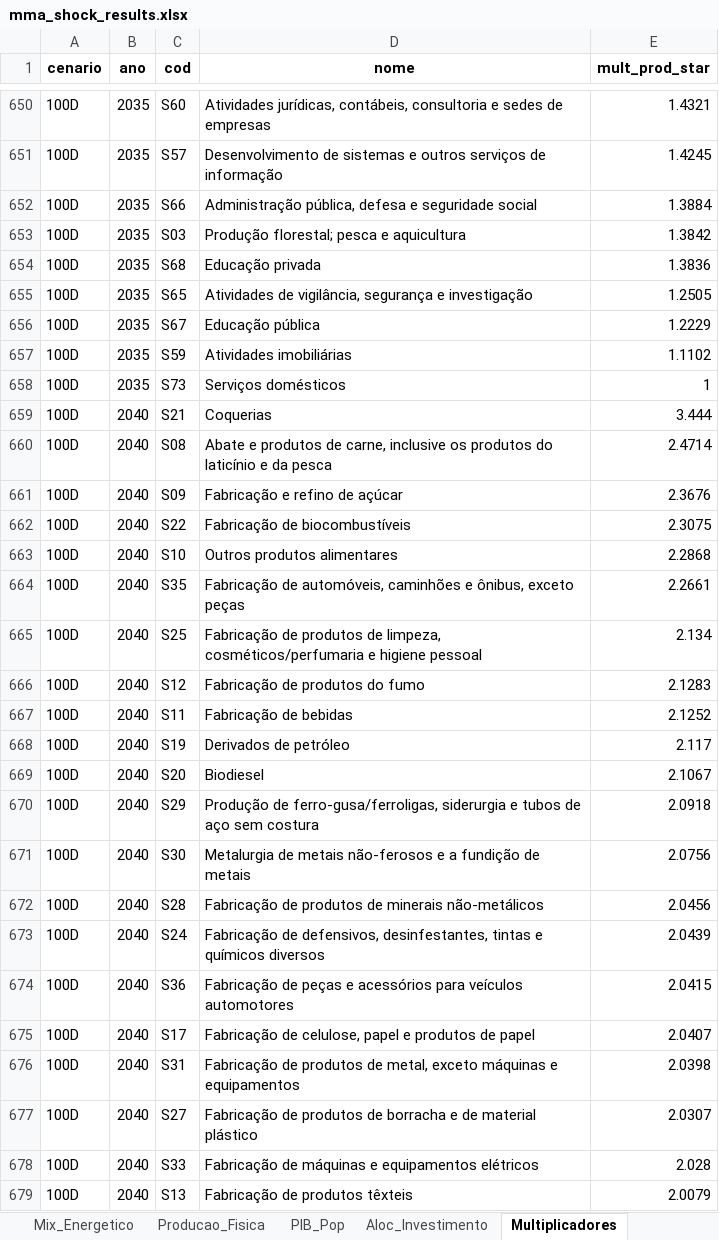
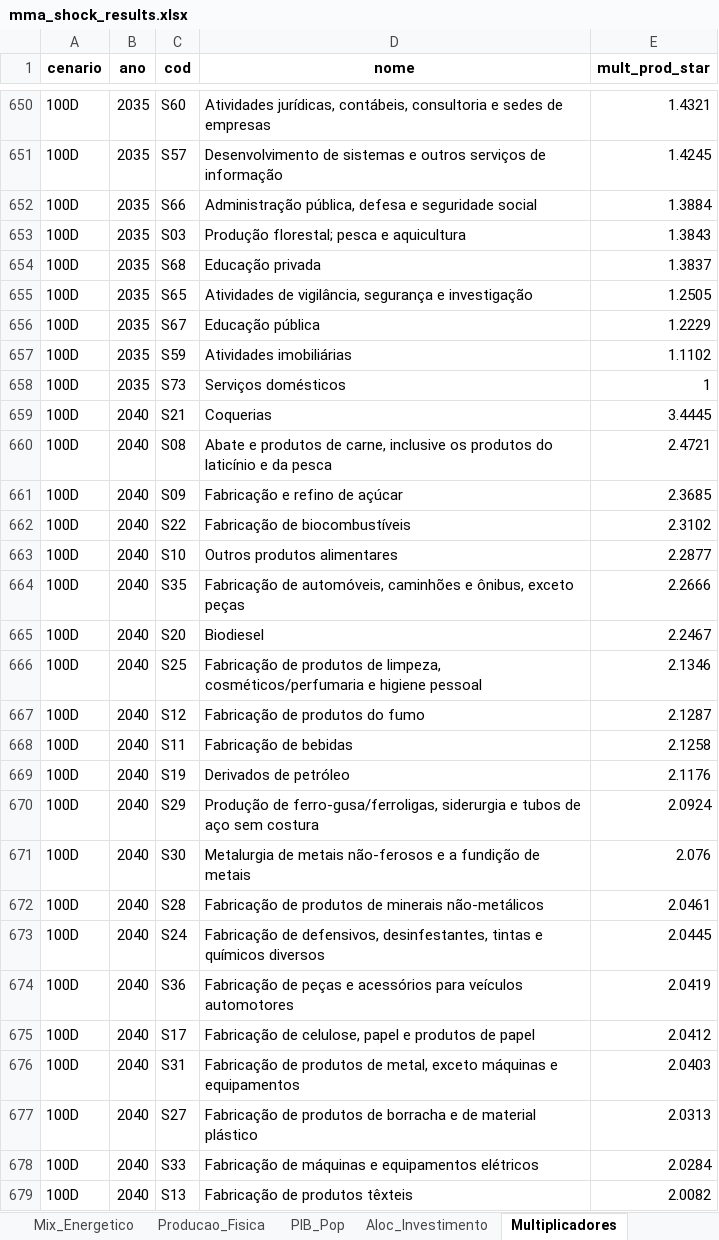
Before and after one commit to cludovique/brazil-climate-macro-model, an Excel workbook: outputs/tables/mma_shock_results.xlsx, sheet Multiplicadores, drawn as a sheet; only a part is shown, gaps mark what is left out; values as stored, in another font and other column widths than the file's, no borders; removed rows and columns are numbered as before the commit, all else as after; the diff covers the shown part only; the diff names each change by its address in the sheet, - before the commit and + after, or states it on an @@ line.

```diff
--- a/outputs/tables/mma_shock_results.xlsx (sheet Multiplicadores)
+++ b/outputs/tables/mma_shock_results.xlsx (sheet Multiplicadores)
-E653 (mult_prod_star): 1.3842
+E653 (mult_prod_star): 1.3843
-E654 (mult_prod_star): 1.3836
+E654 (mult_prod_star): 1.3837
-E659 (mult_prod_star): 3.444
+E659 (mult_prod_star): 3.4445
-E660 (mult_prod_star): 2.4714
+E660 (mult_prod_star): 2.4721
-E661 (mult_prod_star): 2.3676
+E661 (mult_prod_star): 2.3685
-E662 (mult_prod_star): 2.3075
+E662 (mult_prod_star): 2.3102
-E663 (mult_prod_star): 2.2868
+E663 (mult_prod_star): 2.2877
-E664 (mult_prod_star): 2.2661
+E664 (mult_prod_star): 2.2666
+row 665: 100D | 2040 | S20 | Biodiesel | 2.2467
-E666 (mult_prod_star): 2.134
+E666 (mult_prod_star): 2.1346
-E667 (mult_prod_star): 2.1283
+E667 (mult_prod_star): 2.1287
-E668 (mult_prod_star): 2.1252
+E668 (mult_prod_star): 2.1258
-E669 (mult_prod_star): 2.117
+E669 (mult_prod_star): 2.1176
-row 669: 100D | 2040 | S20 | Biodiesel | 2.1067
-E670 (mult_prod_star): 2.0918
+E670 (mult_prod_star): 2.0924
-E671 (mult_prod_star): 2.0756
+E671 (mult_prod_star): 2.076
-E672 (mult_prod_star): 2.0456
+E672 (mult_prod_star): 2.0461
-E673 (mult_prod_star): 2.0439
+E673 (mult_prod_star): 2.0445
-E674 (mult_prod_star): 2.0415
+E674 (mult_prod_star): 2.0419
-E675 (mult_prod_star): 2.0407
+E675 (mult_prod_star): 2.0412
-E676 (mult_prod_star): 2.0398
+E676 (mult_prod_star): 2.0403
-E677 (mult_prod_star): 2.0307
+E677 (mult_prod_star): 2.0313
-E678 (mult_prod_star): 2.028
+E678 (mult_prod_star): 2.0284
-E679 (mult_prod_star): 2.0079
+E679 (mult_prod_star): 2.0082
```
Also changed, not shown: 15 added rows, 15 removed rows and 417 edited cells elsewhere in this sheet, sheet Resultados_Completos, sheet Resumo, sheet Top15_por_Setor, sheet Linkage_Comp, sheet Tax_Choques, sheet Energia_Impacto, 2 more sheets, 6 other files.
